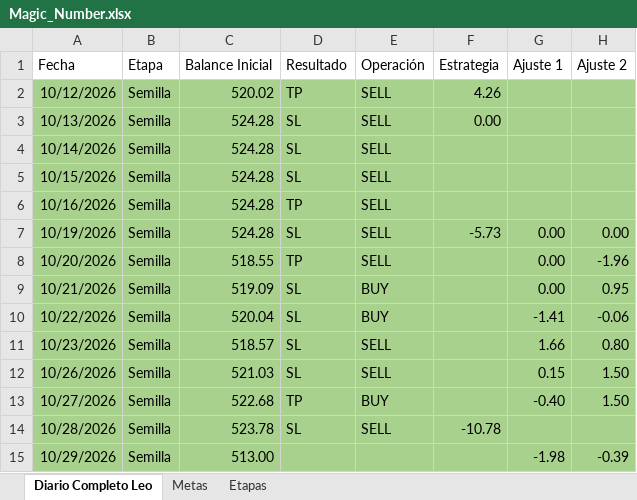
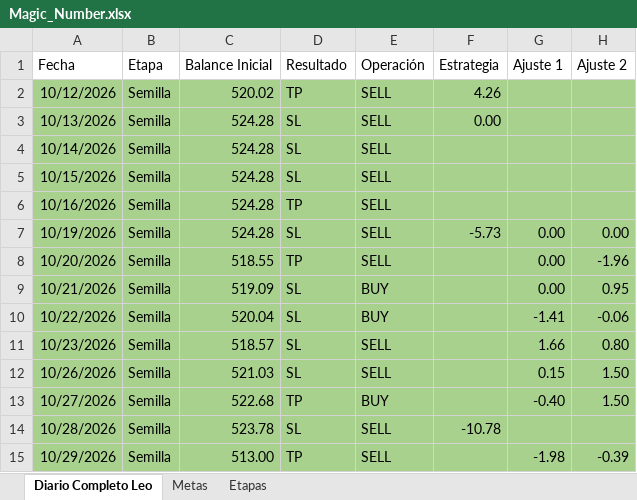
Before and after one commit to LeonArias13/Diario_GODandNasdaq, an Excel workbook: Magic_Number.xlsx, sheet Diario Completo Leo, drawn as a sheet; only a part is shown; values as stored, in another font and other column widths than the file's, no borders; conditional formats and table styles not drawn; the diff names each change by its address in the sheet, - before the commit and + after, or states it on an @@ line.

Commit message:
Add files via upload

```diff
--- a/Magic_Number.xlsx (sheet Diario Completo Leo)
+++ b/Magic_Number.xlsx (sheet Diario Completo Leo)
-D15 (Resultado): (empty)
+D15 (Resultado): TP
-E15 (Operación): (empty)
+E15 (Operación): SELL
```
